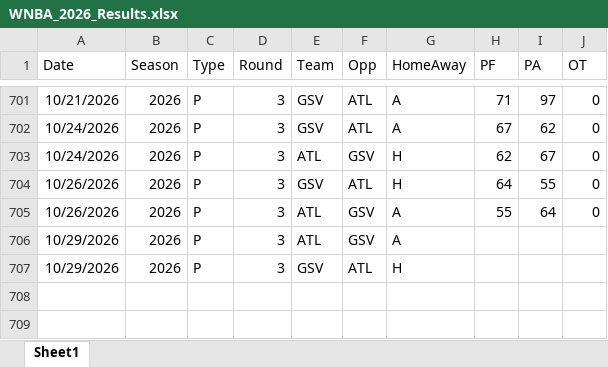
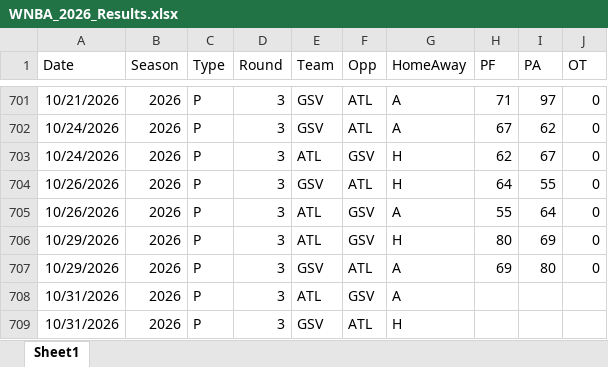
Before and after one commit to thomassutton-afk/TRACERsports, an Excel workbook: DBs/wnba/Results/WNBA_2026_Results.xlsx, sheet Sheet1, drawn as a sheet; only a part is shown, gaps mark what is left out; values as stored, in another font and other column widths than the file's, no borders; table styles not drawn; addresses are those after the commit; the diff names each change by its address in the sheet, - before the commit and + after, or states it on an @@ line.

Commit message:
Updated WNBA Playoff Results 10-29-2026

```diff
--- a/DBs/wnba/Results/WNBA_2026_Results.xlsx (sheet Sheet1)
+++ b/DBs/wnba/Results/WNBA_2026_Results.xlsx (sheet Sheet1)
+row 706: 10/29/2026 | 2026 | P | 3 | ATL | GSV | H | 80 | 69 | 0
+row 707: 10/29/2026 | 2026 | P | 3 | GSV | ATL | A | 69 | 80 | 0
-A708:A709 (Date): 10/29/2026
+A708:A709 (Date): 10/31/2026
```
Also changed, not shown: 9 other files.
